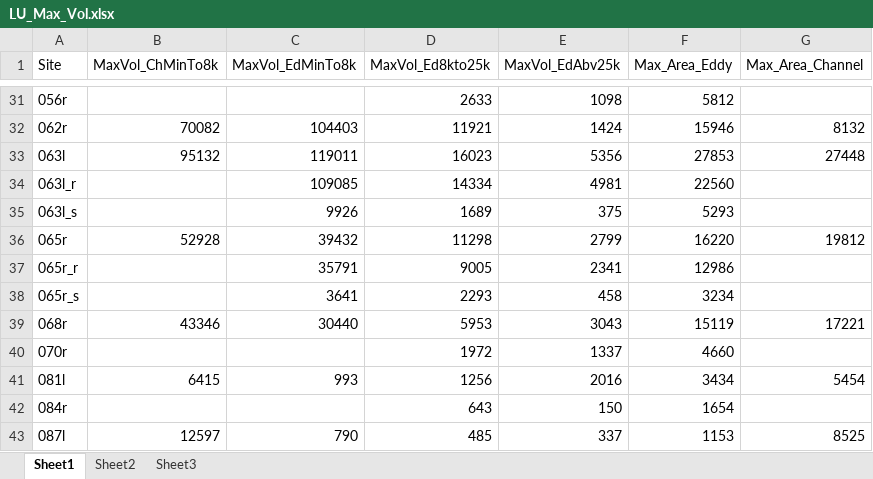
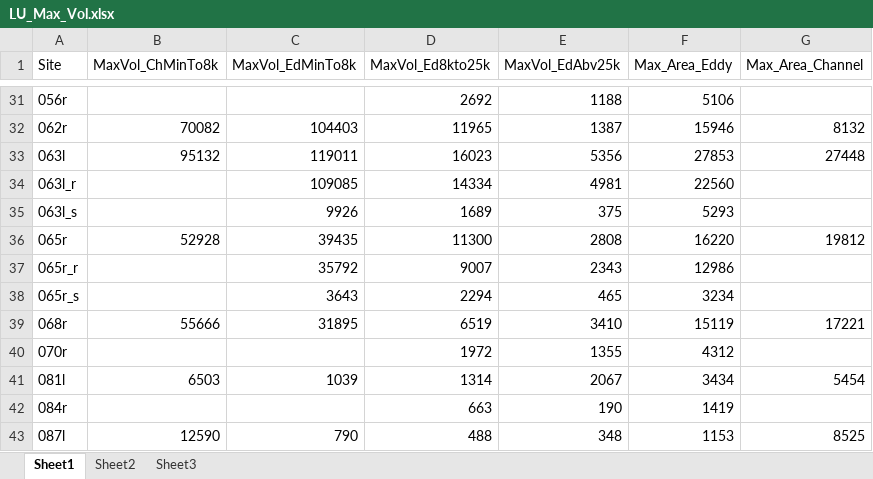
Before and after one commit to danhamill/sandbar_process, an Excel workbook: LU_Max_Vol.xlsx, sheet Sheet1, drawn as a sheet; only a part is shown, gaps mark what is left out; values as stored, in another font and other column widths than the file's, no borders; the diff covers the shown part only; the diff names each change by its address in the sheet, - before the commit and + after, or states it on an @@ line.

```diff
--- a/LU_Max_Vol.xlsx (sheet Sheet1)
+++ b/LU_Max_Vol.xlsx (sheet Sheet1)
-D31 (MaxVol_Ed8kto25k): 2633
+D31 (MaxVol_Ed8kto25k): 2692
-E31 (MaxVol_EdAbv25k): 1098
+E31 (MaxVol_EdAbv25k): 1188
-F31 (Max_Area_Eddy): 5812
+F31 (Max_Area_Eddy): 5106
-D32 (MaxVol_Ed8kto25k): 11921
+D32 (MaxVol_Ed8kto25k): 11965
-E32 (MaxVol_EdAbv25k): 1424
+E32 (MaxVol_EdAbv25k): 1387
-C36 (MaxVol_EdMinTo8k): 39432
+C36 (MaxVol_EdMinTo8k): 39435
-D36 (MaxVol_Ed8kto25k): 11298
+D36 (MaxVol_Ed8kto25k): 11300
-E36 (MaxVol_EdAbv25k): 2799
+E36 (MaxVol_EdAbv25k): 2808
-C37 (MaxVol_EdMinTo8k): 35791
+C37 (MaxVol_EdMinTo8k): 35792
-D37 (MaxVol_Ed8kto25k): 9005
+D37 (MaxVol_Ed8kto25k): 9007
-E37 (MaxVol_EdAbv25k): 2341
+E37 (MaxVol_EdAbv25k): 2343
-C38 (MaxVol_EdMinTo8k): 3641
+C38 (MaxVol_EdMinTo8k): 3643
-D38 (MaxVol_Ed8kto25k): 2293
+D38 (MaxVol_Ed8kto25k): 2294
-E38 (MaxVol_EdAbv25k): 458
+E38 (MaxVol_EdAbv25k): 465
-B39 (MaxVol_ChMinTo8k): 43346
+B39 (MaxVol_ChMinTo8k): 55666
-C39 (MaxVol_EdMinTo8k): 30440
+C39 (MaxVol_EdMinTo8k): 31895
-D39 (MaxVol_Ed8kto25k): 5953
+D39 (MaxVol_Ed8kto25k): 6519
-E39 (MaxVol_EdAbv25k): 3043
+E39 (MaxVol_EdAbv25k): 3410
-E40 (MaxVol_EdAbv25k): 1337
+E40 (MaxVol_EdAbv25k): 1355
-F40 (Max_Area_Eddy): 4660
+F40 (Max_Area_Eddy): 4312
-B41 (MaxVol_ChMinTo8k): 6415
+B41 (MaxVol_ChMinTo8k): 6503
-C41 (MaxVol_EdMinTo8k): 993
+C41 (MaxVol_EdMinTo8k): 1039
-D41 (MaxVol_Ed8kto25k): 1256
+D41 (MaxVol_Ed8kto25k): 1314
-E41 (MaxVol_EdAbv25k): 2016
+E41 (MaxVol_EdAbv25k): 2067
-D42 (MaxVol_Ed8kto25k): 643
+D42 (MaxVol_Ed8kto25k): 663
-E42 (MaxVol_EdAbv25k): 150
+E42 (MaxVol_EdAbv25k): 190
-F42 (Max_Area_Eddy): 1654
+F42 (Max_Area_Eddy): 1419
-B43 (MaxVol_ChMinTo8k): 12597
+B43 (MaxVol_ChMinTo8k): 12590
-D43 (MaxVol_Ed8kto25k): 485
+D43 (MaxVol_Ed8kto25k): 488
-E43 (MaxVol_EdAbv25k): 337
+E43 (MaxVol_EdAbv25k): 348
```
Also changed, not shown: 169 edited cells elsewhere in this sheet, 1 other file.
